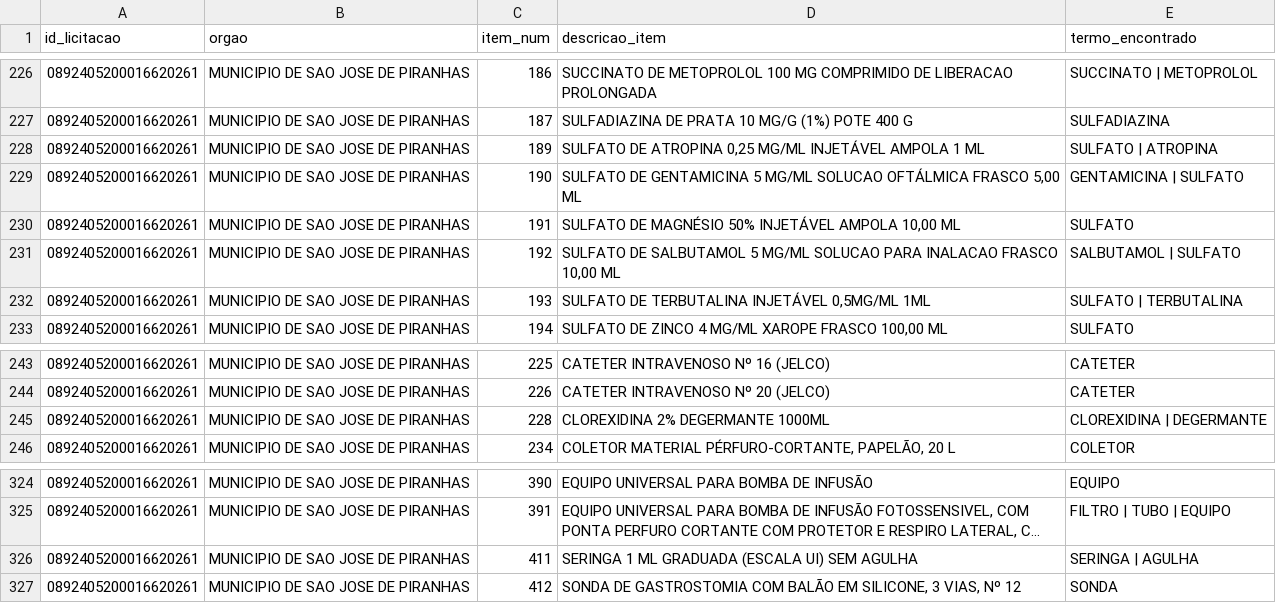
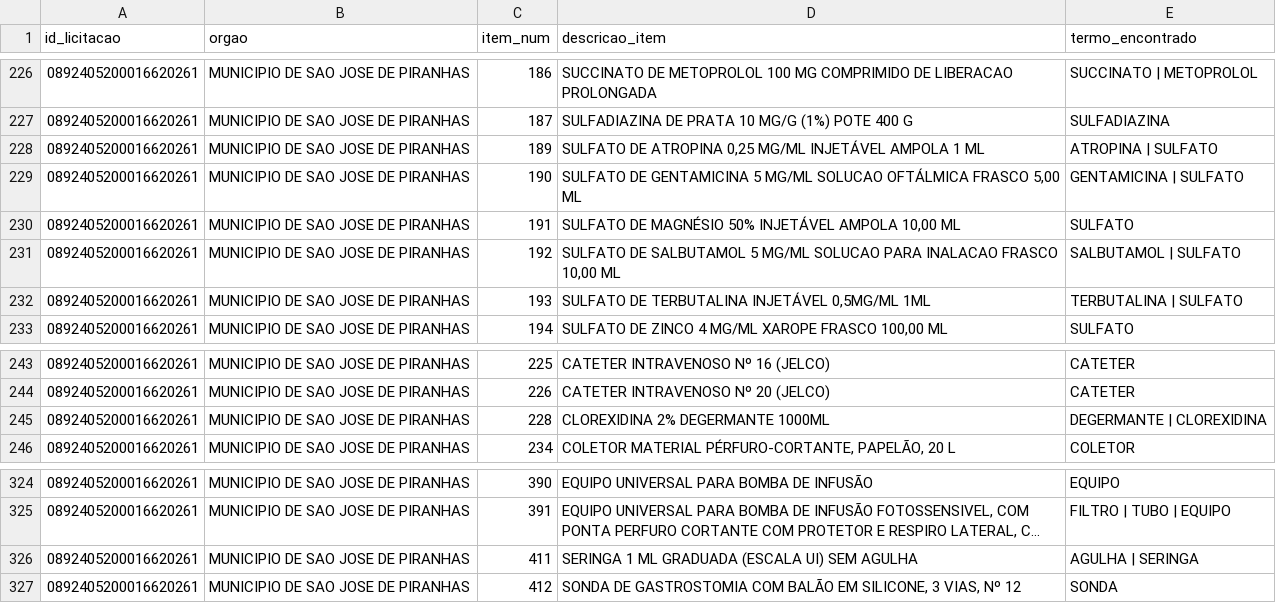
Before and after one commit to jenissonb88-bot/licitacoes_df, a CSV file: relatorio_compatibilidade_consolidado.csv, drawn as a sheet; only a part is shown, gaps mark what is left out; long unchanged cells end in …; the diff covers the shown part only; the diff names each change by its address in the sheet, - before the commit and + after, or states it on an @@ line.

```diff
--- a/relatorio_compatibilidade_consolidado.csv
+++ b/relatorio_compatibilidade_consolidado.csv
-E228 (termo_encontrado): SULFATO | ATROPINA
+E228 (termo_encontrado): ATROPINA | SULFATO
-E232 (termo_encontrado): SULFATO | TERBUTALINA
+E232 (termo_encontrado): TERBUTALINA | SULFATO
-E245 (termo_encontrado): CLOREXIDINA | DEGERMANTE
+E245 (termo_encontrado): DEGERMANTE | CLOREXIDINA
-E326 (termo_encontrado): SERINGA | AGULHA
+E326 (termo_encontrado): AGULHA | SERINGA
```
Also changed, not shown: 13 edited cells elsewhere in this file, 2 other files.
